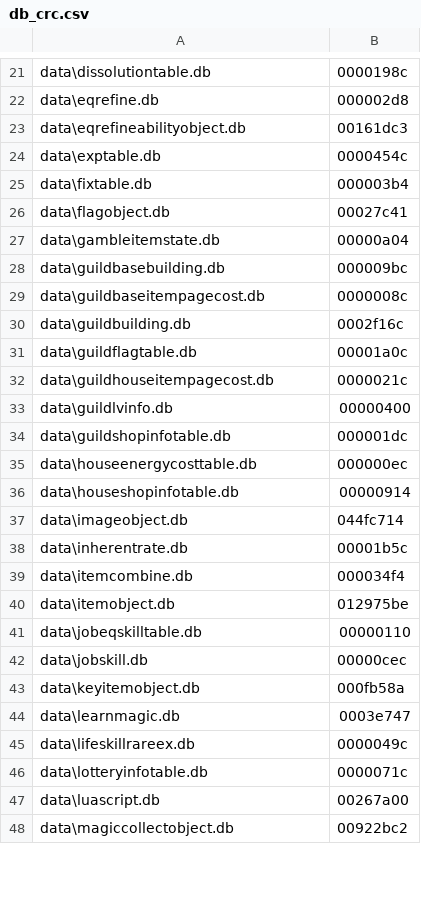
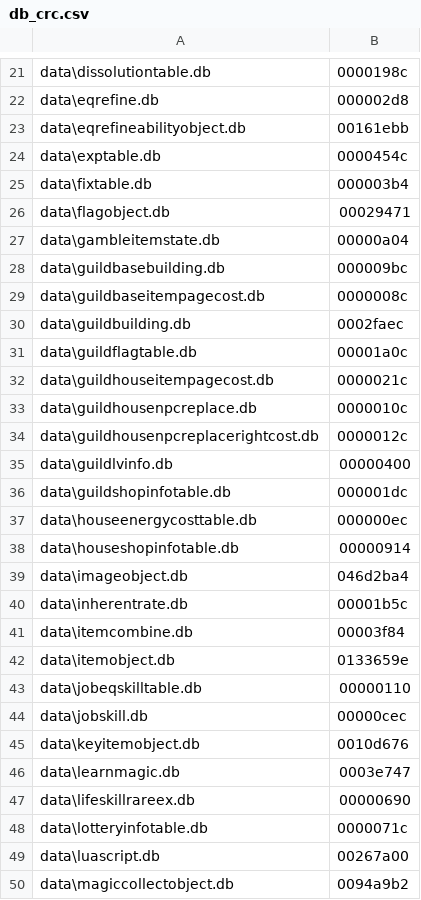
Before and after one commit to McBen/FDB_Extractor2, a CSV file: field_def/db_crc.csv, drawn as a sheet; only a part is shown, gaps mark what is left out; the diff covers the shown part only.

```diff
--- a/field_def/db_crc.csv
+++ b/field_def/db_crc.csv
@@ -22,6 +22,6 @@ data\dissolutiontable.db;0000198c
 data\eqrefine.db;000002d8
-data\eqrefineabilityobject.db;00161dc3
+data\eqrefineabilityobject.db;00161ebb
 data\exptable.db;0000454c
 data\fixtable.db;000003b4
-data\flagobject.db;00027c41
+data\flagobject.db;00029471
 data\gambleitemstate.db;00000a04
@@ -29,5 +29,7 @@ data\guildbasebuilding.db;000009bc
 data\guildbaseitempagecost.db;0000008c
-data\guildbuilding.db;0002f16c
+data\guildbuilding.db;0002faec
 data\guildflagtable.db;00001a0c
 data\guildhouseitempagecost.db;0000021c
+data\guildhousenpcreplace.db;0000010c
+data\guildhousenpcreplacerightcost.db;0000012c
 data\guildlvinfo.db;00000400
@@ -36,13 +38,13 @@ data\houseenergycosttable.db;000000ec
 data\houseshopinfotable.db;00000914
-data\imageobject.db;044fc714
+data\imageobject.db;046d2ba4
 data\inherentrate.db;00001b5c
-data\itemcombine.db;000034f4
-data\itemobject.db;012975be
+data\itemcombine.db;00003f84
+data\itemobject.db;0133659e
 data\jobeqskilltable.db;00000110
 data\jobskill.db;00000cec
-data\keyitemobject.db;000fb58a
+data\keyitemobject.db;0010d676
 data\learnmagic.db;0003e747
-data\lifeskillrareex.db;0000049c
+data\lifeskillrareex.db;00000690
 data\lotteryinfotable.db;0000071c
 data\luascript.db;00267a00
-data\magiccollectobject.db;00922bc2
+data\magiccollectobject.db;0094a9b2
```
Also changed, not shown: 17 edited cells elsewhere in this file, field_def/fields.csv.
